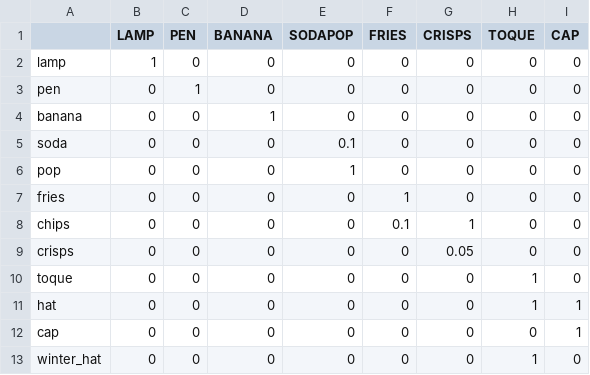
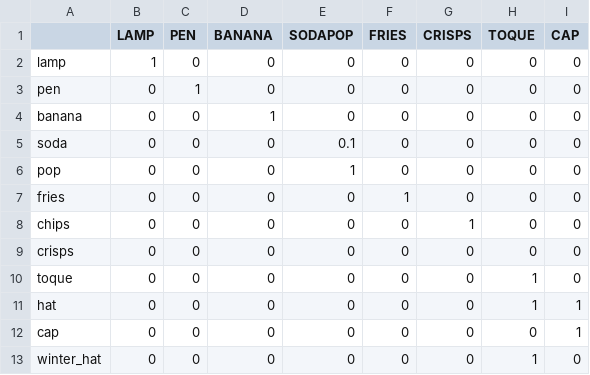
Before and after one commit to annak-k/vocabulary-mismatch-model, a CSV file: CAN_lexicon.csv, drawn as a sheet.

```diff
--- a/CAN_lexicon.csv
+++ b/CAN_lexicon.csv
@@ -7,4 +7,4 @@ pop,0,0,0,1,0,0,0,0
 fries,0,0,0,0,1,0,0,0
-chips,0,0,0,0,0.1,1,0,0
-crisps,0,0,0,0,0,0.05,0,0
+chips,0,0,0,0,0,1,0,0
+crisps,0,0,0,0,0,0,0,0
 toque,0,0,0,0,0,0,1,0
```
Also changed, not shown: US_lexicon.csv, 4 other files.
